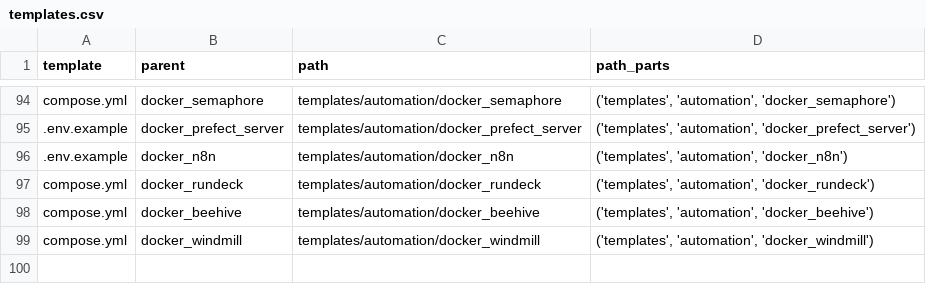
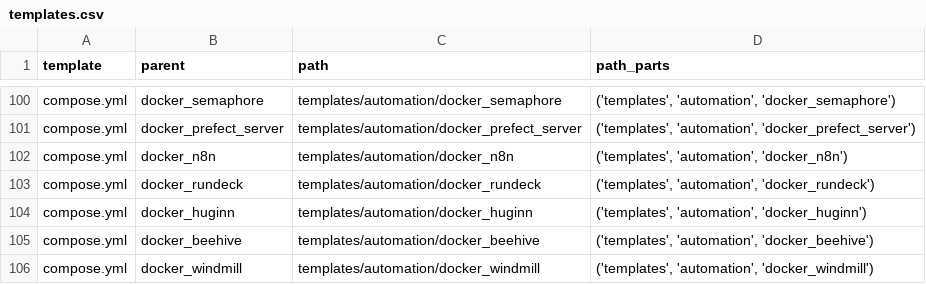
Before and after one commit to redjax/docker_templates, a CSV file: metadata/templates.csv, drawn as a sheet; only a part is shown, gaps mark what is left out; addresses are those after the commit; the diff covers the shown part only; the diff names each change by its address in the sheet, - before the commit and + after, or states it on an @@ line.

```diff
--- a/metadata/templates.csv
+++ b/metadata/templates.csv
-A101:A102 (template): .env.example
+A101:A102 (template): compose.yml
+row 104: compose.yml | docker_huginn | templates/automation/docker_huginn | ('templates', 'automation', 'docker_huginn')
```
Also changed, not shown: 6 added rows and 47 edited cells elsewhere in this file, 3 other files.
